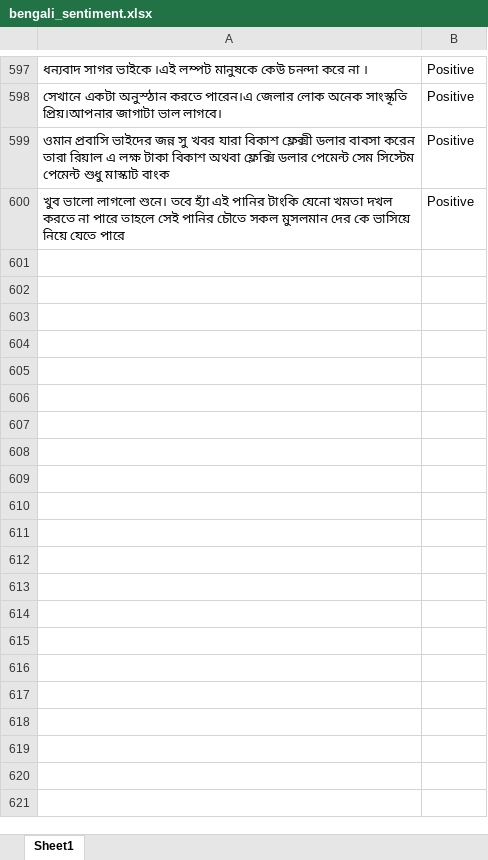
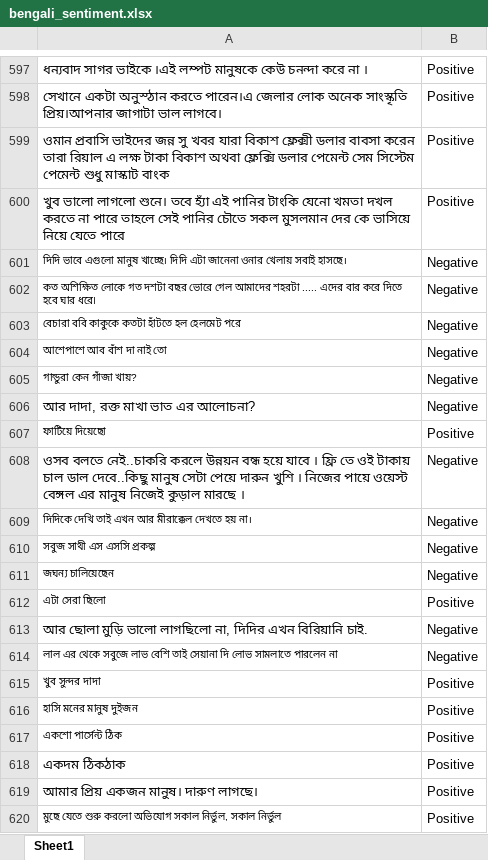
Before and after one commit to MistuPallavi/bengali_sentence_analysis, an Excel workbook: bengali_sentiment.xlsx, sheet Sheet1, drawn as a sheet; only a part is shown, gaps mark what is left out; values as stored, in another font and other column widths than the file's, no borders; charts and pictures not drawn; the diff covers the shown part only; the diff names each change by its address in the sheet, - before the commit and + after, or states it on an @@ line.

Commit message:
uploaded

```diff
--- a/bengali_sentiment.xlsx (sheet Sheet1)
+++ b/bengali_sentiment.xlsx (sheet Sheet1)
+row 601: দিদি ভাবে এগুলো মানুষ খাচ্ছে। দিদি এটা জানেনা ওনার খেলায় সবাই হাসছে। | Negative
+row 602: কত অশিক্ষিত লোকে গত দশটা বছর ভোরে গেল আমাদের শহরটা ..... এদের বার করে দিতে হবে ঘার ধরে৷ | Negative
+row 603: বেচারা ববি কাকুকে কতটা হাঁটতে হল হেলমেট পরে | Negative
+row 604: আশেপাশে আব বাঁশ দা নাই তো | Negative
+row 605: গান্ডুরা কেন গাঁজা খায়? | Negative
+row 606: আর দাদা, রক্ত মাখা ভাত এর আলোচনা? | Negative
+row 607: ফাটিয়ে দিয়েছো | Positive
+row 608: ওসব বলতে নেই..চাকরি করলে উন্নয়ন বন্ধ হয়ে যাবে । ফ্রি তে ওই টাকায় চাল ডাল দেবে..কিছু মানুষ সেটা পেয়ে দারুন খুশি । নিজের পায়ে ওয়েস্ট বেঙ্গল এর মানুষ নিজেই কুড়াল মারছে । | Negative
+row 609: দিদিকে দেখি তাই এখন আর মীরাক্কেল দেখতে হয় না। | Negative
+row 610: সবুজ সাথী এস এসসি প্রকল্প | Negative
+row 611: জঘন্য চালিয়েছেন | Negative
+row 612: এটা সেরা ছিলো | Positive
+row 613: আর ছোলা মুড়ি ভালো লাগছিলো না, দিদির এখন বিরিয়ানি চাই. | Negative
+row 614: লাল এর থেকে সবুজে লাভ বেশি তাই সেয়ানা দি লোভ সামলাতে পারলেন না | Negative
+row 615: খুব সুন্দর দাদা | Positive
+row 616: হাসি মনের মানুষ দুইজন | Positive
+row 617: একশো পার্সেন্ট ঠিক | Positive
+row 618: একদম ঠিকঠাক | Positive
+row 619: আমার প্রিয় একজন মানুষ। দারুণ লাগছে। | Positive
+row 620: মুছে যেতে শুরু করলো অভিযোগ সকাল নির্ভুল, সকাল নির্ভুল | Positive
```
Also changed, not shown: 601 added rows elsewhere in this sheet, charts or pictures.
